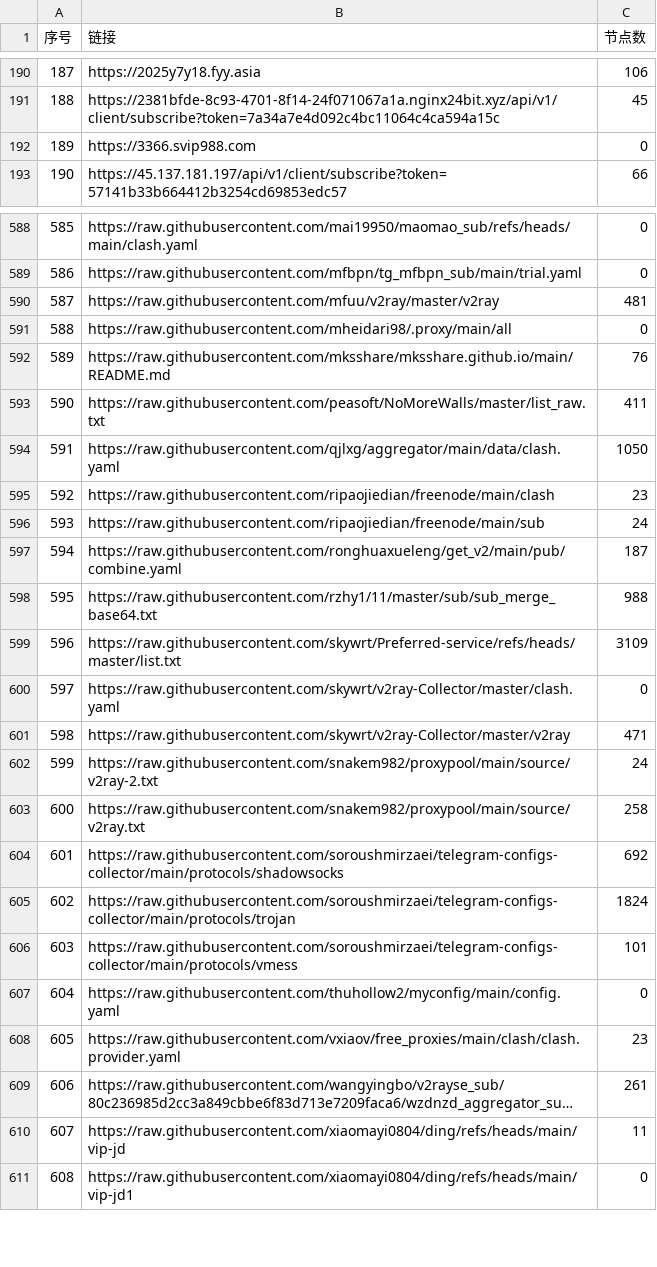
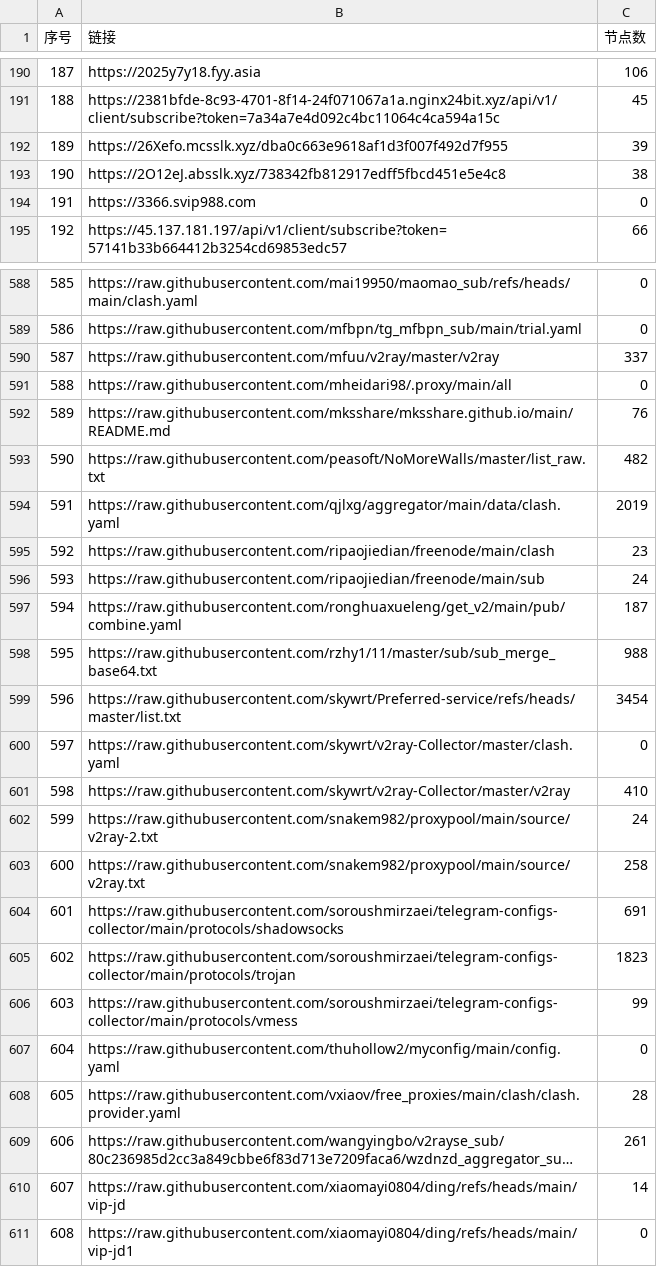
Before and after one commit to 3878590578/NoMoreWalls, a CSV file: list_result.csv, drawn as a sheet; only a part is shown, gaps mark what is left out; long unchanged cells end in …; addresses are those after the commit; the diff covers the shown part only; the diff names each change by its address in the sheet, - before the commit and + after, or states it on an @@ line.

```diff
--- a/list_result.csv
+++ b/list_result.csv
+row 192: 189 | https://26Xefo.mcsslk.xyz/dba0c663e9618af1d3f007f492d7f955 | 39
+row 193: 190 | https://2O12eJ.absslk.xyz/738342fb812917edff5fbcd451e5e4c8 | 38
@@ column A (序号) renumbered between rows 194 and 518 @@
-C590 (节点数): 481
+C590 (节点数): 337
-C593 (节点数): 411
+C593 (节点数): 482
-C594 (节点数): 1050
+C594 (节点数): 2019
-C599 (节点数): 3109
+C599 (节点数): 3454
-C601 (节点数): 471
+C601 (节点数): 410
-C604 (节点数): 692
+C604 (节点数): 691
-C605 (节点数): 1824
+C605 (节点数): 1823
-C606 (节点数): 101
+C606 (节点数): 99
-C608 (节点数): 23
+C608 (节点数): 28
-C610 (节点数): 11
+C610 (节点数): 14
```
Also changed, not shown: 2 removed rows and 23 edited cells elsewhere in this file, 51 other files.
